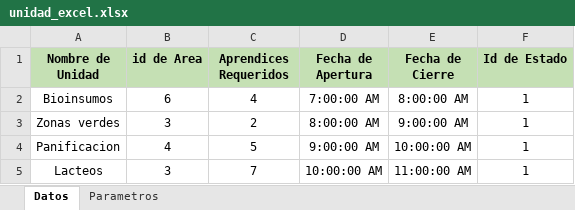
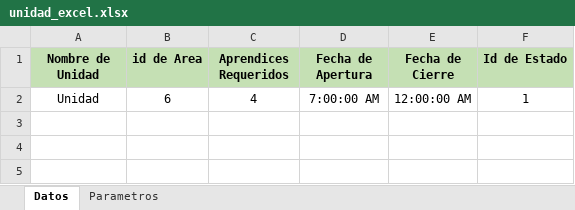
Before and after one commit to AlexSandroProgrammer/situ-web, an Excel workbook: app/formatos/unidad_excel.xlsx, sheet Datos, drawn as a sheet; values as stored, in another font and other column widths than the file's, no borders; the diff names each change by its address in the sheet, - before the commit and + after, or states it on an @@ line.

Commit message:
feat:UnidadController/ProgramaController

```diff
--- a/app/formatos/unidad_excel.xlsx (sheet Datos)
+++ b/app/formatos/unidad_excel.xlsx (sheet Datos)
-A2 (Nombre de Unidad): Bioinsumos
+A2 (Nombre de Unidad): Unidad
-E2 (Fecha de Cierre): 8:00:00 AM
+E2 (Fecha de Cierre): 12:00:00 AM
-row 3: Zonas verdes | 3 | 2 | 8:00:00 AM | 9:00:00 AM | 1
-row 4: Panificacion | 4 | 5 | 9:00:00 AM | 10:00:00 AM | 1
-row 5: Lacteos | 3 | 7 | 10:00:00 AM | 11:00:00 AM | 1
```
Also changed, not shown: app/formatos/area_excel.xlsx, 8 other files.
